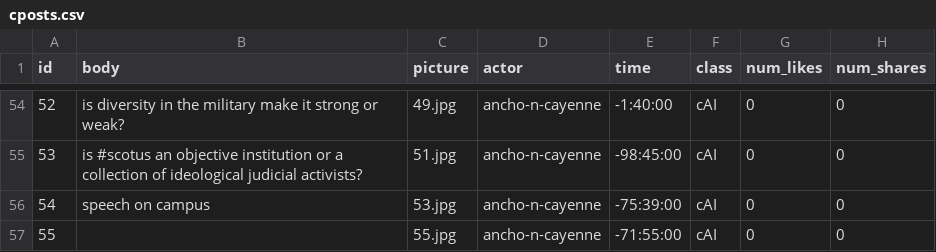
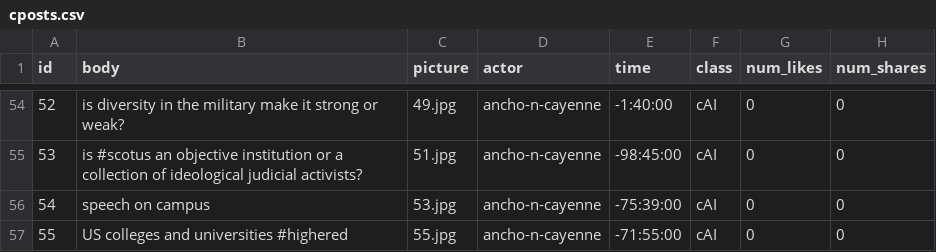
Before and after one commit to chenchenmao96/Truman_AI_render, a CSV file: input/cposts.csv, drawn as a sheet; only a part is shown, gaps mark what is left out; the diff covers the shown part only.

```diff
--- a/input/cposts.csv
+++ b/input/cposts.csv
@@ -56,2 +56,2 @@ id,body,picture,actor,time,class,num_likes,num_shares
 54,speech on campus,53.jpg,ancho-n-cayenne,-75:39:00,cAI,0,0
-55,,55.jpg,ancho-n-cayenne,-71:55:00,cAI,0,0
+55,US colleges and universities #highered,55.jpg,ancho-n-cayenne,-71:55:00,cAI,0,0
```
Also changed, not shown: 5 edited cells elsewhere in this file, input/lposts.csv, 1 other file.
